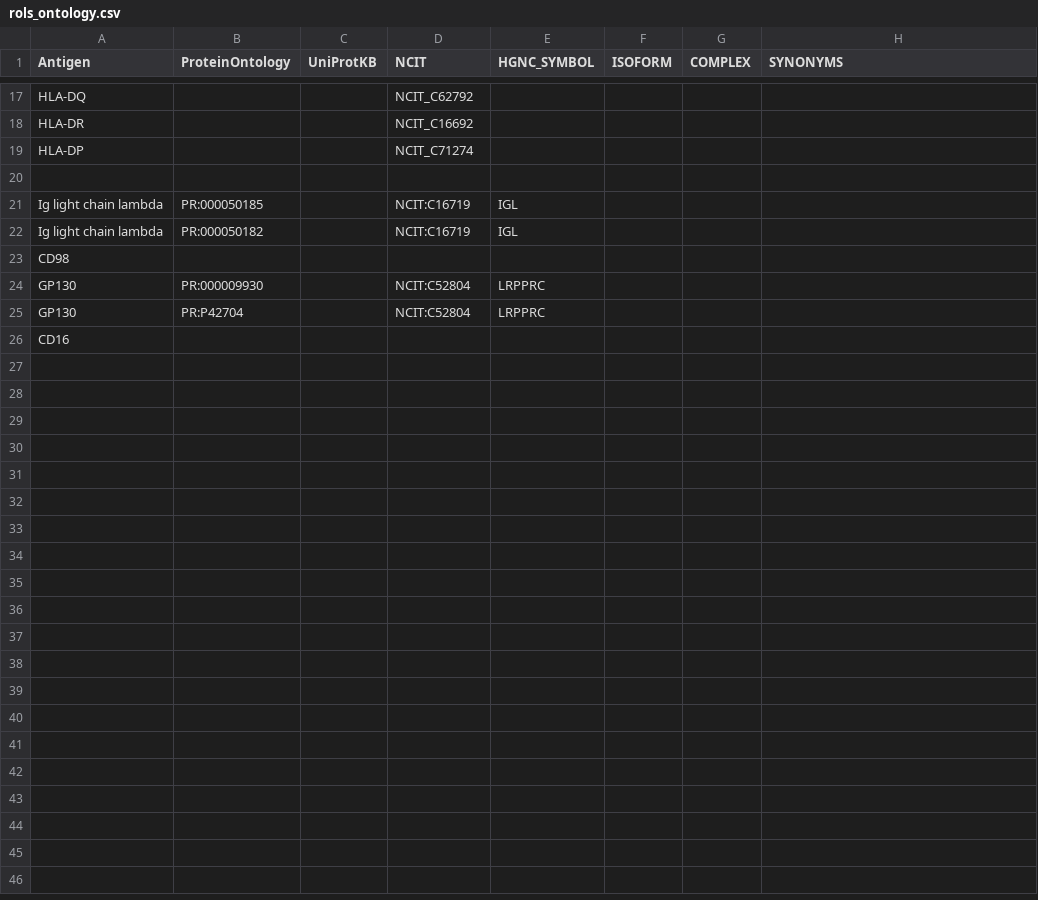
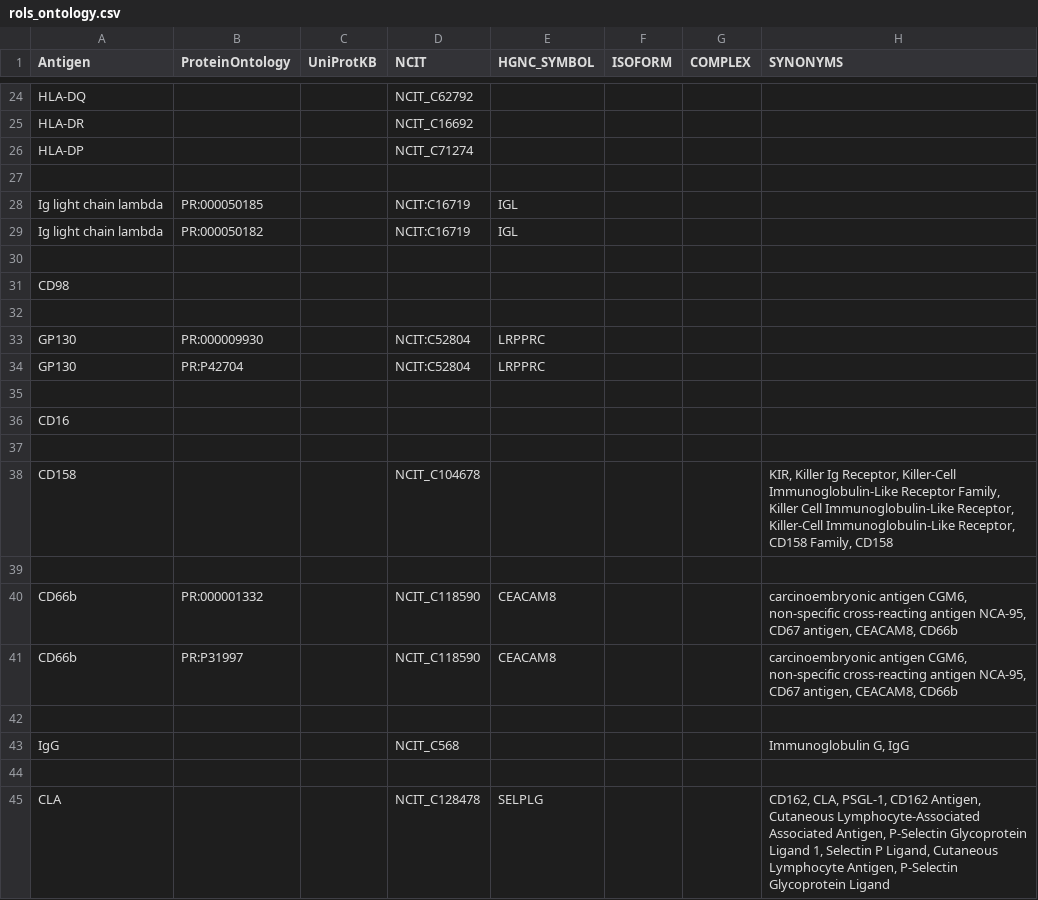
Before and after one commit to HelenLindsay/AbNames, a CSV file: inst/extdata/rols_ontology.csv, drawn as a sheet; only a part is shown, gaps mark what is left out; the diff covers the shown part only; the diff names each change by its address in the sheet, - before the commit and + after, or states it on an @@ line.

```diff
--- a/inst/extdata/rols_ontology.csv
+++ b/inst/extdata/rols_ontology.csv
+row 30: (empty)
+row 32: (empty)
+row 35: (empty)
+row 37: (empty)
+row 38: CD158 |  |  | NCIT_C104678 |  |  |  | KIR, Killer Ig Receptor, Killer-Cell Immunoglobulin-Like Receptor Family, Killer Cell Immunoglobulin-Like Receptor, Killer-Cell Immunoglobulin-Like Receptor, CD158 Family, CD158
+row 39: (empty)
+row 40: CD66b | PR:000001332 |  | NCIT_C118590 | CEACAM8 |  |  | carcinoembryonic antigen CGM6, non-specific cross-reacting antigen NCA-95, CD67 antigen, CEACAM8, CD66b
+row 41: CD66b | PR:P31997 |  | NCIT_C118590 | CEACAM8 |  |  | carcinoembryonic antigen CGM6, non-specific cross-reacting antigen NCA-95, CD67 antigen, CEACAM8, CD66b
+row 42: (empty)
+row 43: IgG |  |  | NCIT_C568 |  |  |  | Immunoglobulin G, IgG
+row 44: (empty)
+row 45: CLA |  |  | NCIT_C128478 | SELPLG |  |  | CD162, CLA, PSGL-1, CD162 Antigen, Cutaneous Lymphocyte-Associated Associated Antigen, P-Selectin Glycoprotein Ligand 1, Selectin P Ligand, Cutaneous Lymphocyte Antigen, P-Selectin Glycoprotein Ligand
```
Also changed, not shown: 7 added rows and 1 edited cell elsewhere in this file, 3 other files.
